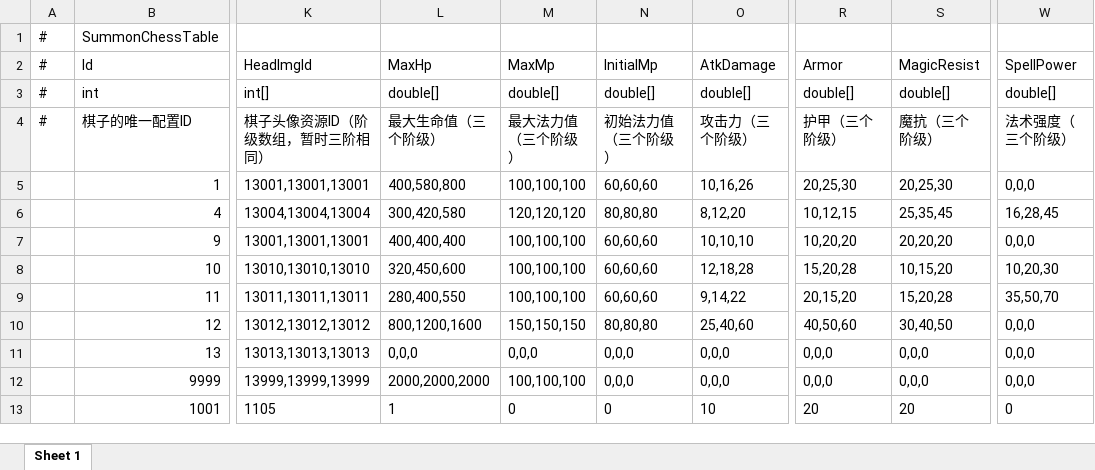
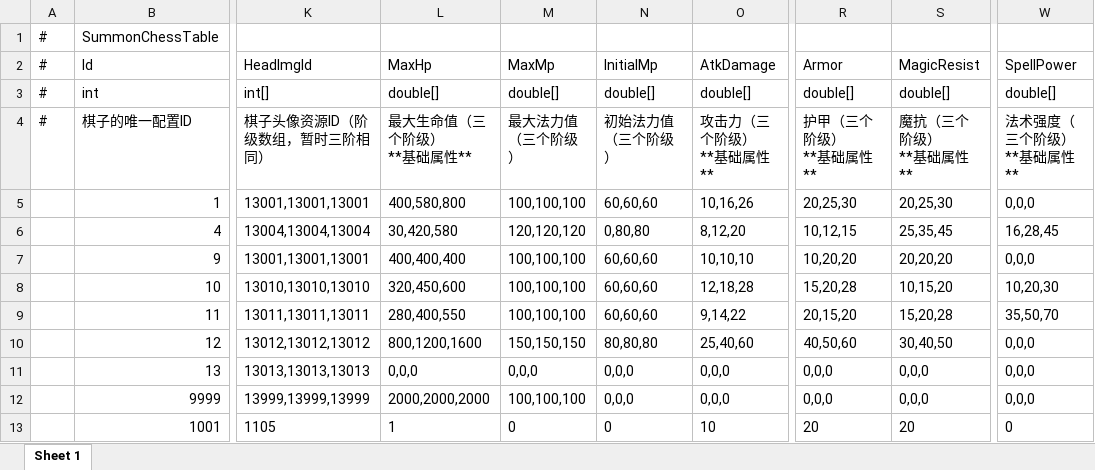
Before and after one commit to TXYzznc/GP, an Excel workbook: AAAGameData/DataTables/SummonChessTable.xlsx, sheet Sheet 1, drawn as a sheet; only a part is shown, gaps mark what is left out; values as stored, in another font and other column widths than the file's, no borders; ↵ is a line break in a cell; the diff names each change by its address in the sheet, - before the commit and + after, or states it on an @@ line.

Commit message:
新增：黑暗杨戬敌人及相关资源
- 新增黑暗杨戬敌人角色
  - 材质：黑暗杨戬.mat （敌方神话生物）
  - 预制体：黑暗杨戬.prefab

- 新增黑暗杨戬武器（戟）
  - 材质：黑暗杨戬武器-戟.mat （物品材质）
  - 预制体：黑暗杨戬武器-戟.prefab

- 更新配置表
  - SummonChessTable：添加黑暗杨戬棋子配置
  - EnemyEntityTable：添加黑暗杨戬敌人实体配置

数据表版本已同步至生成的 .txt 和 .cs 文件

```diff
--- a/AAAGameData/DataTables/SummonChessTable.xlsx (sheet Sheet 1)
+++ b/AAAGameData/DataTables/SummonChessTable.xlsx (sheet Sheet 1)
-L4 (MaxHp): 最大生命值（三个阶级）
+L4 (MaxHp): 最大生命值（三个阶级） ↵ **基础属性**
-O4 (AtkDamage): 攻击力（三个阶级）
+O4 (AtkDamage): 攻击力（三个阶级） ↵ **基础属性**
-R4 (Armor): 护甲（三个阶级）
+R4 (Armor): 护甲（三个阶级） ↵ **基础属性**
-S4 (MagicResist): 魔抗（三个阶级）
+S4 (MagicResist): 魔抗（三个阶级） ↵ **基础属性**
-W4 (SpellPower): 法术强度（三个阶级）
+W4 (SpellPower): 法术强度（三个阶级） ↵ **基础属性**
-L6 (MaxHp): 300,420,580
+L6 (MaxHp): 30,420,580
-N6 (InitialMp): 80,80,80
+N6 (InitialMp): 0,80,80
```
Also changed, not shown: AAAGameData/DataTables/EnemyEntityTable.xlsx, 9 other files.
